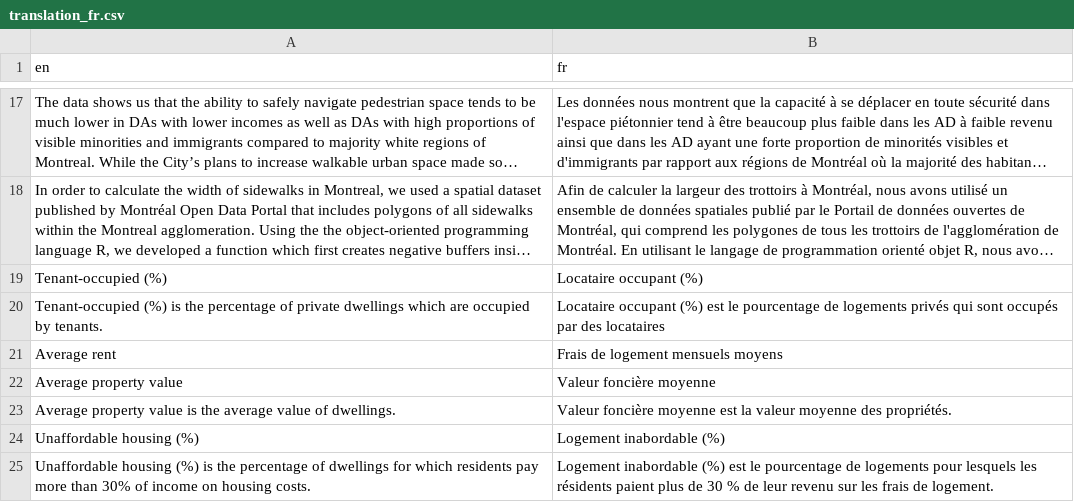
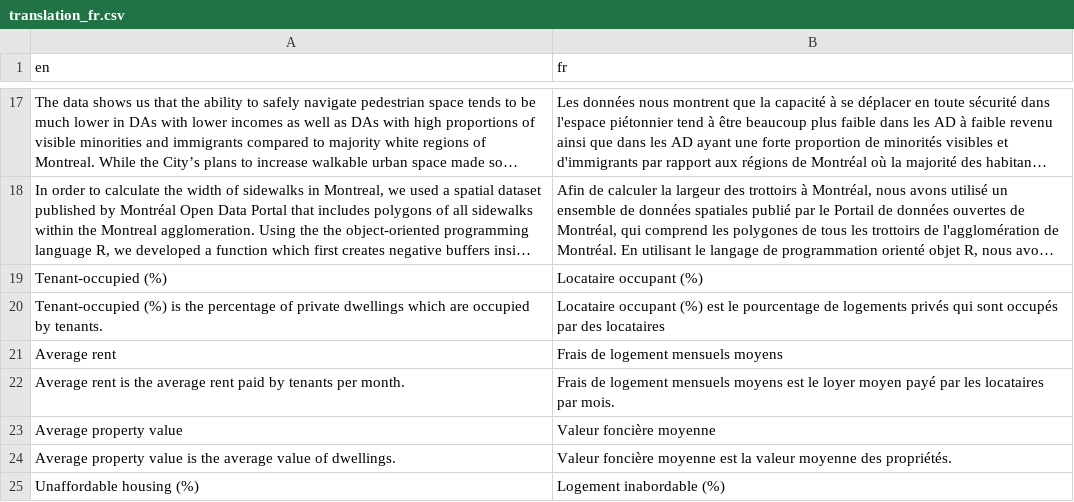
Before and after one commit to ttuff/SUS2020, a CSV file: translations/translation_fr.csv, drawn as a sheet; only a part is shown, gaps mark what is left out; the shorter side is filled out with more unchanged rows; long unchanged cells end in ….

Commit message:
translation fixes

```diff
--- a/translations/translation_fr.csv
+++ b/translations/translation_fr.csv
@@ -21,2 +21,3 @@ Tenant-occupied (%) is the percentage of private dwellings which are occupied by
 Average rent,Frais de logement mensuels moyens
+Average rent is the average rent paid by tenants per month.,Frais de logement mensuels moyens est le loyer moyen payé par les locataires par mois.
 Average property value,Valeur foncière moyenne
```
Also changed, not shown: 5 other files.
